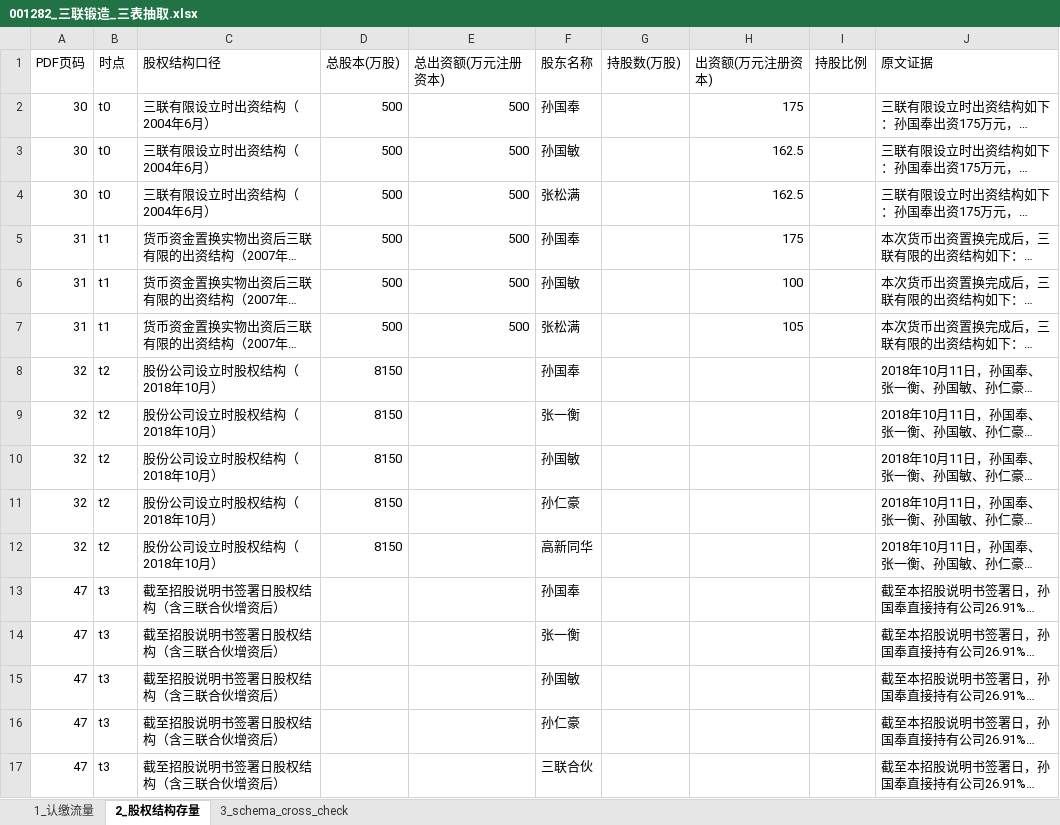
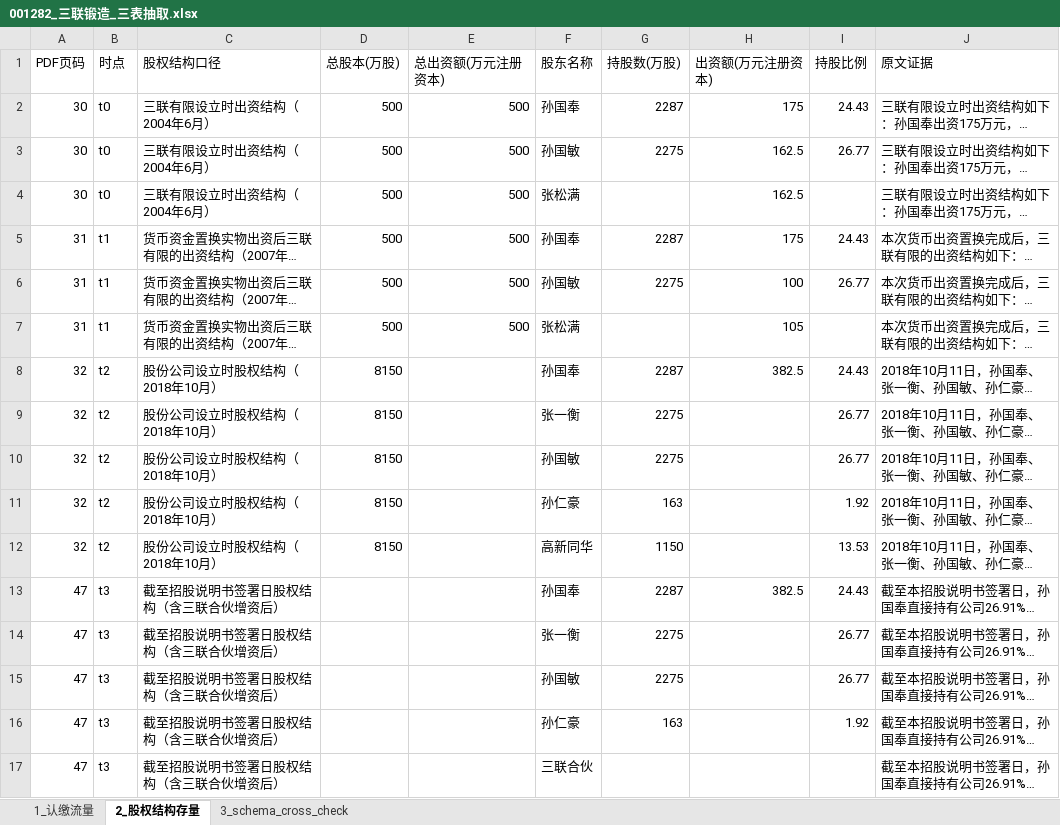
Before and after one commit to flyxx-pro/team-star, an Excel workbook: outputs/week2_excel/001282_三联锻造_三表抽取.xlsx, sheet 2_股权结构存量, drawn as a sheet; long unchanged cells end in …; values as stored, in another font and other column widths than the file's, no borders; the diff names each change by its address in the sheet, - before the commit and + after, or states it on an @@ line.

```diff
--- a/outputs/week2_excel/001282_三联锻造_三表抽取.xlsx (sheet 2_股权结构存量)
+++ b/outputs/week2_excel/001282_三联锻造_三表抽取.xlsx (sheet 2_股权结构存量)
-G2 (持股数(万股)): (empty)
+G2 (持股数(万股)): 2287
-I2 (持股比例): (empty)
+I2 (持股比例): 24.43
-G3 (持股数(万股)): (empty)
+G3 (持股数(万股)): 2275
-I3 (持股比例): (empty)
+I3 (持股比例): 26.77
-G5 (持股数(万股)): (empty)
+G5 (持股数(万股)): 2287
-I5 (持股比例): (empty)
+I5 (持股比例): 24.43
-G6 (持股数(万股)): (empty)
+G6 (持股数(万股)): 2275
-I6 (持股比例): (empty)
+I6 (持股比例): 26.77
-G8 (持股数(万股)): (empty)
+G8 (持股数(万股)): 2287
-H8 (出资额(万元注册资本)): (empty)
+H8 (出资额(万元注册资本)): 382.5
-I8 (持股比例): (empty)
+I8 (持股比例): 24.43
-G9:G10 (持股数(万股)): (empty)
+G9:G10 (持股数(万股)): 2275
-I9:I10 (持股比例): (empty)
+I9:I10 (持股比例): 26.77
-G11 (持股数(万股)): (empty)
+G11 (持股数(万股)): 163
-I11 (持股比例): (empty)
+I11 (持股比例): 1.92
-G12 (持股数(万股)): (empty)
+G12 (持股数(万股)): 1150
-I12 (持股比例): (empty)
+I12 (持股比例): 13.53
-G13 (持股数(万股)): (empty)
+G13 (持股数(万股)): 2287
-H13 (出资额(万元注册资本)): (empty)
+H13 (出资额(万元注册资本)): 382.5
-I13 (持股比例): (empty)
+I13 (持股比例): 24.43
-G14:G15 (持股数(万股)): (empty)
+G14:G15 (持股数(万股)): 2275
-I14:I15 (持股比例): (empty)
+I14:I15 (持股比例): 26.77
-G16 (持股数(万股)): (empty)
+G16 (持股数(万股)): 163
-I16 (持股比例): (empty)
+I16 (持股比例): 1.92
```
Also changed, not shown: sheet 3_schema_cross_check, sheet 1_认缴流量, outputs/week2_excel/301563_云汉芯城_三表抽取.xlsx, outputs/week2_excel/301581_黄山谷捷_三表抽取.xlsx, 16 other files.
